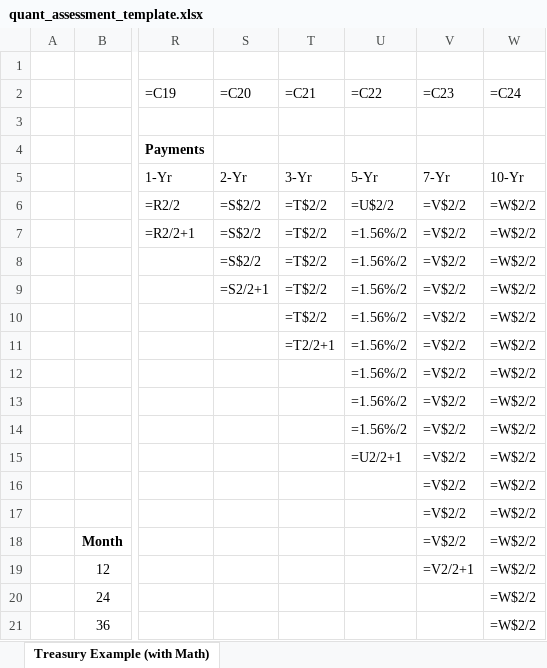
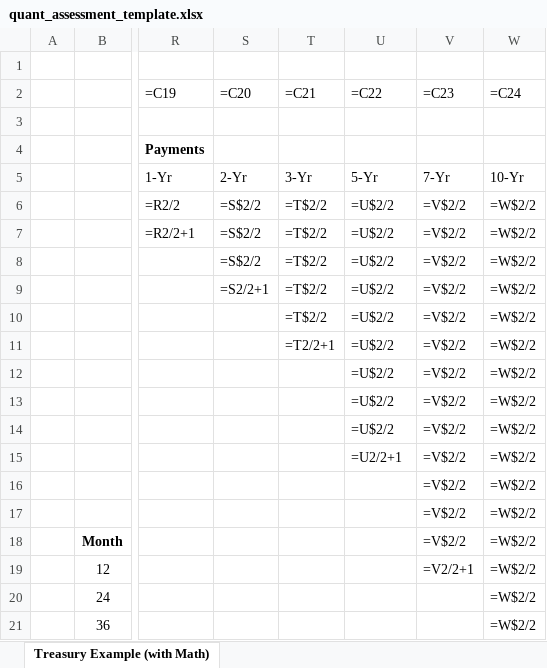
Before and after one commit to kyokley/bs_int, an Excel workbook: bs_int/rates/quant_assessment_template.xlsx, sheet Treasury Example (with Math), drawn as a sheet; only a part is shown, gaps mark what is left out; values as stored, in another font and other column widths than the file's, no borders; formulas are shown in place of their values; charts and pictures not drawn; the diff names each change by its address in the sheet, - before the commit and + after, or states it on an @@ line.

Commit message:
Update template

```diff
--- a/bs_int/rates/quant_assessment_template.xlsx (sheet Treasury Example (with Math))
+++ b/bs_int/rates/quant_assessment_template.xlsx (sheet Treasury Example (with Math))
-U7:U14 (=C22): =1.56%/2
+U7:U14 (=C22): =U$2/2
```
Also changed, not shown: charts or pictures.
